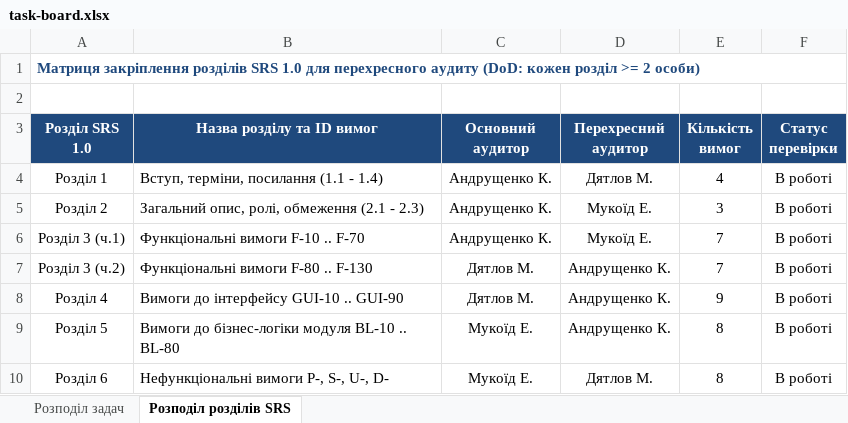
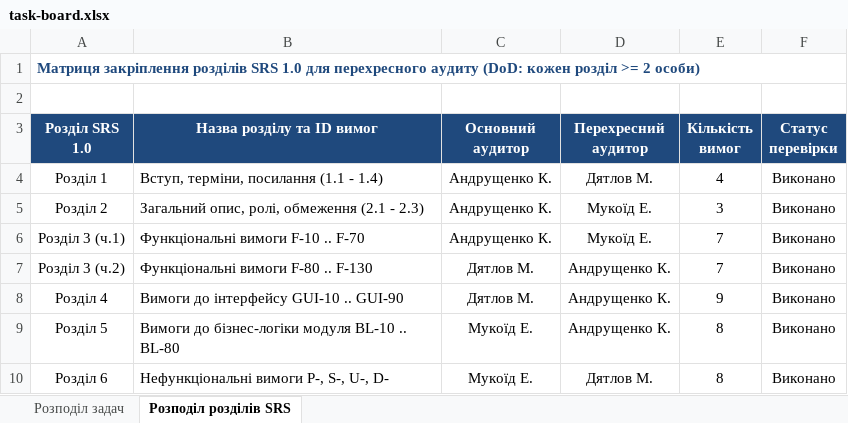
Before and after one commit to Dun18-droid/tzyapz-team-Hay-, an Excel workbook: docs/sprint2/task-board.xlsx, sheet Розподіл розділів SRS, drawn as a sheet; values as stored, in another font and other column widths than the file's, no borders; the diff names each change by its address in the sheet, - before the commit and + after, or states it on an @@ line.

```diff
--- a/docs/sprint2/task-board.xlsx (sheet Розподіл розділів SRS)
+++ b/docs/sprint2/task-board.xlsx (sheet Розподіл розділів SRS)
-F4:F10 (Статус перевірки): В роботі
+F4:F10 (Статус перевірки): Виконано
```
Also changed, not shown: sheet Розподіл задач.
